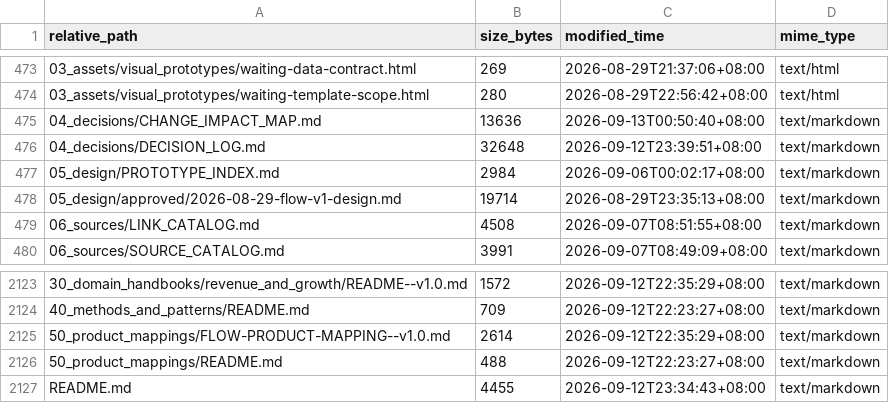
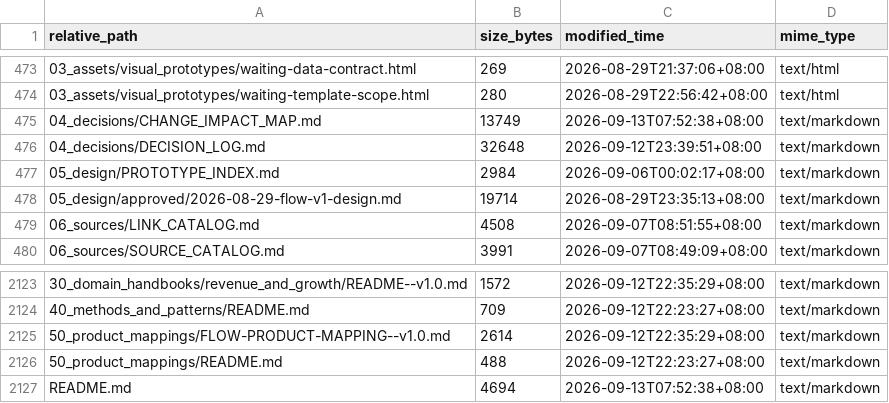
Before and after one commit to davyzhong/FLOW, a TSV file: docs/knowledge-base/99_manifest/inventory.tsv, drawn as a sheet; only a part is shown, gaps mark what is left out.

```diff
--- a/docs/knowledge-base/99_manifest/inventory.tsv
+++ b/docs/knowledge-base/99_manifest/inventory.tsv
@@ -474,3 +474,3 @@ relative_path	size_bytes	modified_time	mime_type
 03_assets/visual_prototypes/waiting-template-scope.html	280	2026-08-29T22:56:42+08:00	text/html
-04_decisions/CHANGE_IMPACT_MAP.md	13636	2026-09-13T00:50:40+08:00	text/markdown
+04_decisions/CHANGE_IMPACT_MAP.md	13749	2026-09-13T07:52:38+08:00	text/markdown
 04_decisions/DECISION_LOG.md	32648	2026-09-12T23:39:51+08:00	text/markdown
@@ -2126,2 +2126,2 @@ relative_path	size_bytes	modified_time	mime_type
 50_product_mappings/README.md	488	2026-09-12T22:23:27+08:00	text/markdown
-README.md	4455	2026-09-12T23:34:43+08:00	text/markdown
+README.md	4694	2026-09-13T07:52:38+08:00	text/markdown
```
Also changed, not shown: docs/10_governance/legacy-exemptions.tsv, 18 other files.
